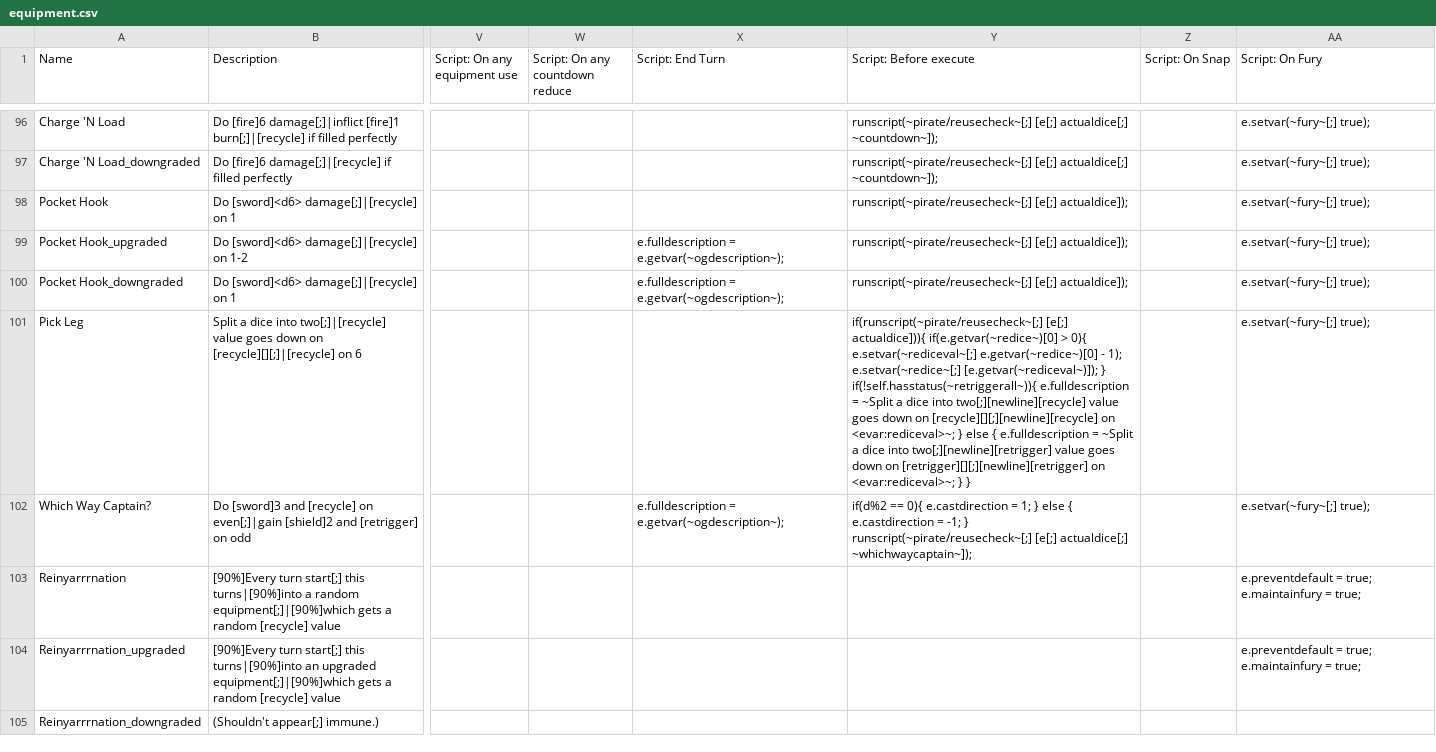
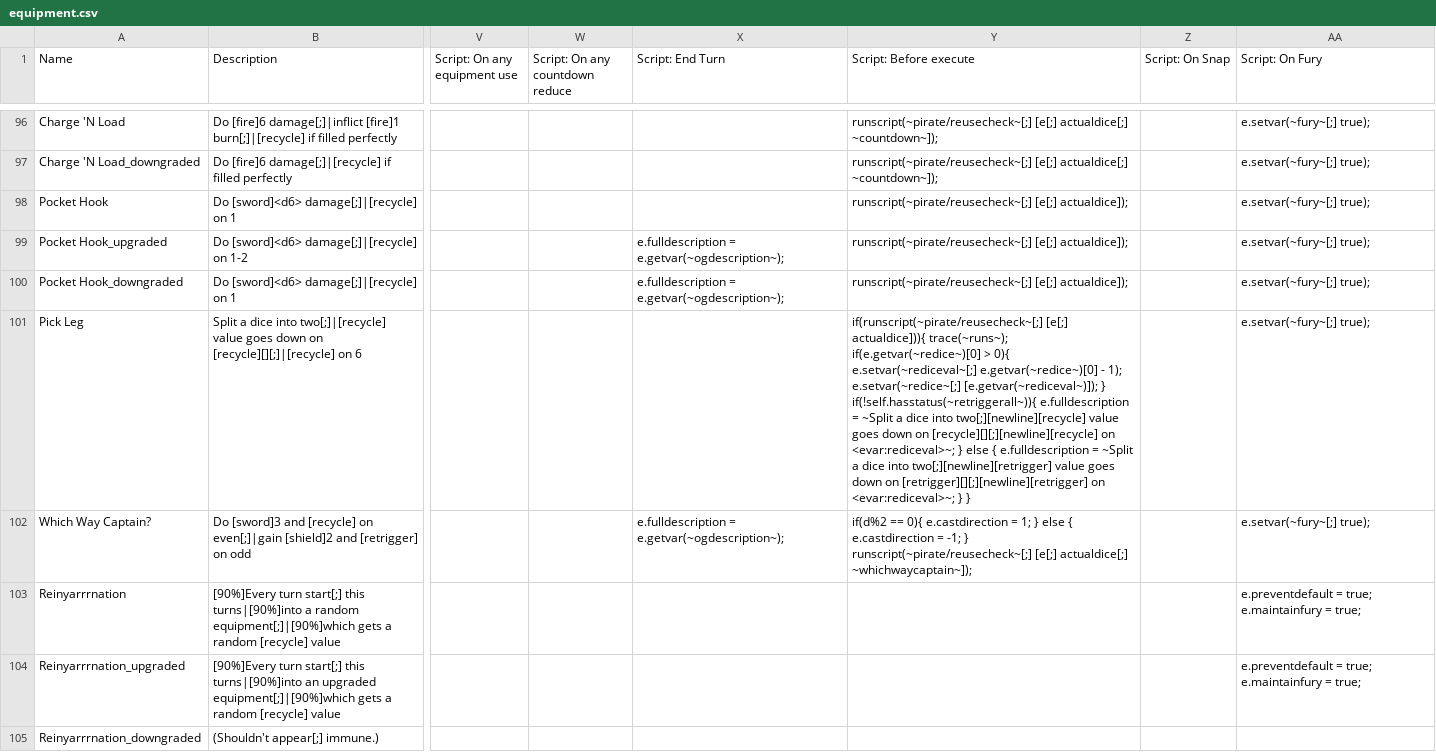
Before and after one commit to Polly224/pollymod, a CSV file: _append/data/text/equipment.csv, drawn as a sheet; only a part is shown, gaps mark what is left out; the diff names each change by its address in the sheet, - before the commit and + after, or states it on an @@ line.

```diff
--- a/_append/data/text/equipment.csv
+++ b/_append/data/text/equipment.csv
-Y101 (Script: Before execute): …[e[;] actualdice])){ if(e.getvar(~redice~)[0] >…
+Y101 (Script: Before execute): …[e[;] actualdice])){ trace(~runs~); if(e.getvar(~redice~)[0] >…
```
Also changed, not shown: data/text/episodes.csv, 1 other file.
